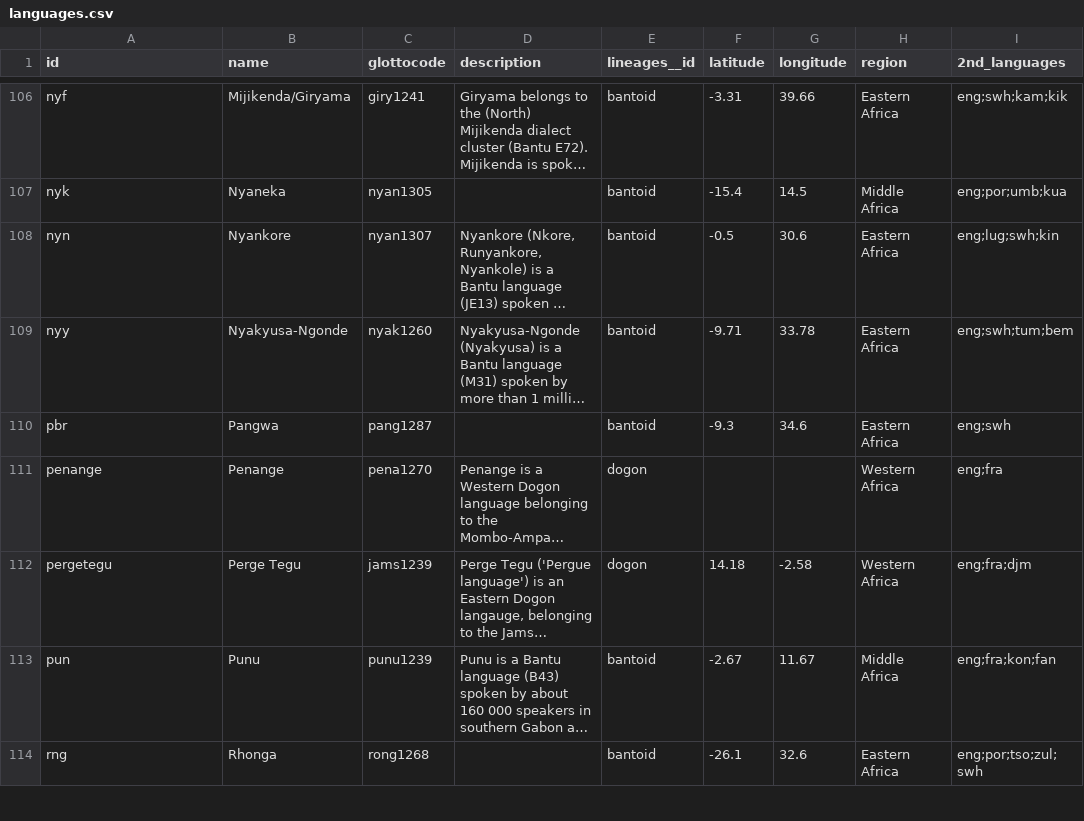
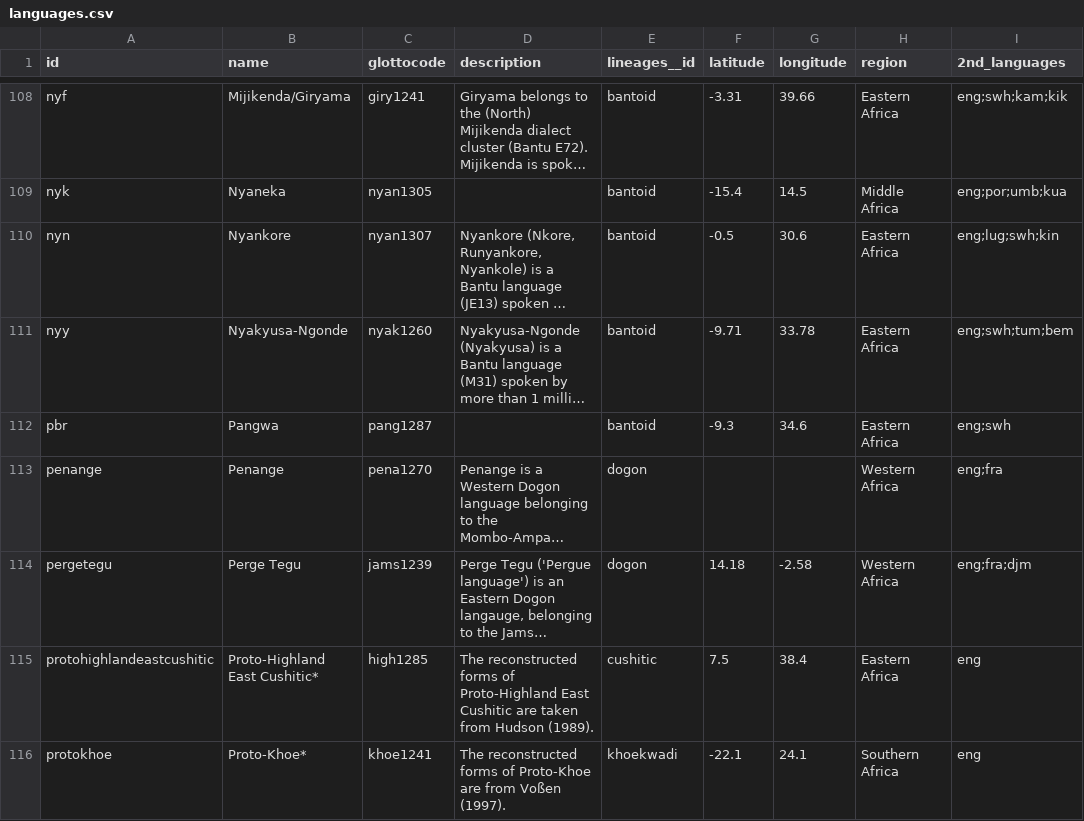
Before and after one commit to tsammalex/tsammalex, a CSV file: tsammalexdata/data/languages.csv, drawn as a sheet; only a part is shown, gaps mark what is left out; the shorter side is filled out with more unchanged rows; long unchanged cells end in …; the diff covers the shown part only; the diff names each change by its address in the sheet, - before the commit and + after, or states it on an @@ line.

Commit message:
languages and lineages added (cushitic, semitic, etc.)

```diff
--- a/tsammalexdata/data/languages.csv
+++ b/tsammalexdata/data/languages.csv
+row 115: protohighlandeastcushitic | Proto-Highland East Cushitic* | high1285 | The reconstructed forms of Proto-Highland East Cushitic are taken from Hudson (1989). | cushitic | 7.5 | 38.4 | Eastern Africa | eng
+row 116: protokhoe | Proto-Khoe* | khoe1241 | The reconstructed forms of Proto-Khoe are from Voßen (1997). | khoekwadi | -22.1 | 24.1 | Southern Africa | eng
```
Also changed, not shown: 4 added rows and 2 edited cells elsewhere in this file, tsammalexdata/data/lineages.csv.
